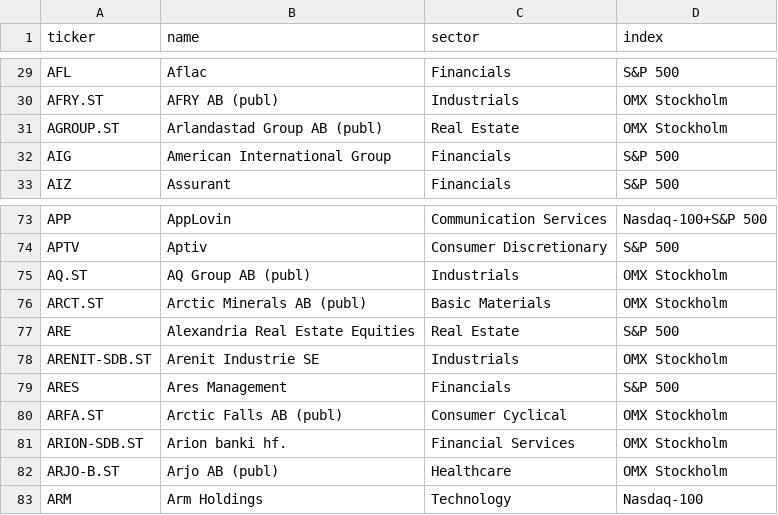
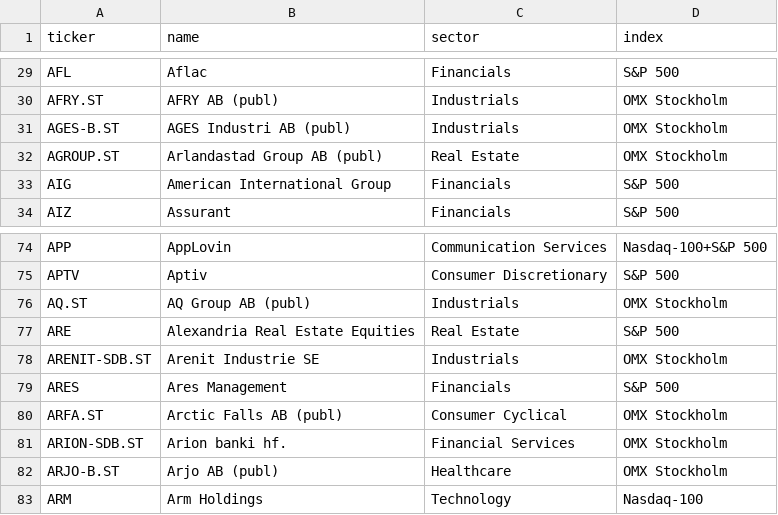
Before and after one commit to BenganTempest/Veloslimwhite, a CSV file: data/universe.csv, drawn as a sheet; only a part is shown, gaps mark what is left out; removed rows and columns are numbered as before the commit, all else as after; the diff names each change by its address in the sheet, - before the commit and + after, or states it on an @@ line.

```diff
--- a/data/universe.csv
+++ b/data/universe.csv
+row 31: AGES-B.ST | AGES Industri AB (publ) | Industrials | OMX Stockholm
-row 76: ARCT.ST | Arctic Minerals AB (publ) | Basic Materials | OMX Stockholm
```
Also changed, not shown: data/alert_log.csv, data/benchmarks.csv, 4 other files.
